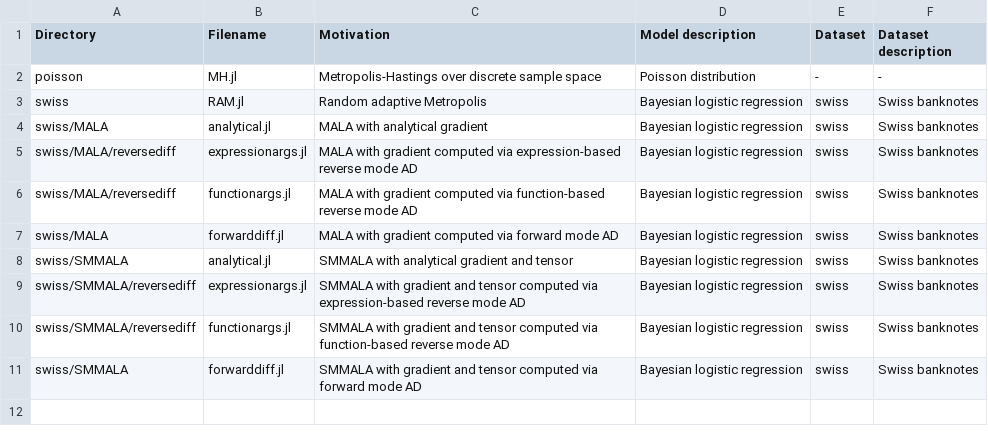
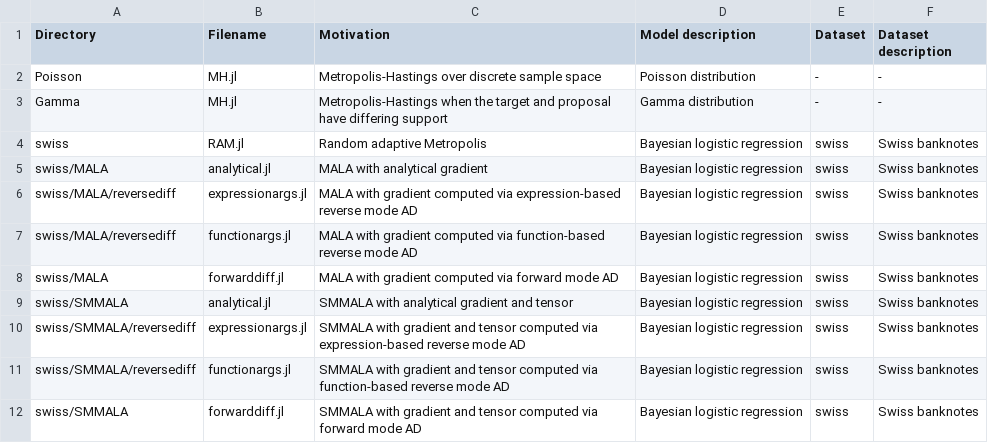
Before and after one commit to JuliaStats/Klara.jl, a CSV file: doc/examples/examples.csv, drawn as a sheet.

Commit message:
Updated CSV file with list of examples

```diff
--- a/doc/examples/examples.csv
+++ b/doc/examples/examples.csv
@@ -1,3 +1,4 @@
 Directory,Filename,Motivation,Model description,Dataset,Dataset description
-poisson,MH.jl,Metropolis-Hastings over discrete sample space,Poisson distribution,-,-
+Poisson,MH.jl,Metropolis-Hastings over discrete sample space,Poisson distribution,-,-
+Gamma,MH.jl,Metropolis-Hastings when the target and proposal have differing support,Gamma distribution,-,-
 swiss,RAM.jl,Random adaptive Metropolis,Bayesian logistic regression,swiss,Swiss banknotes
```
Also changed, not shown: 1 other file.
